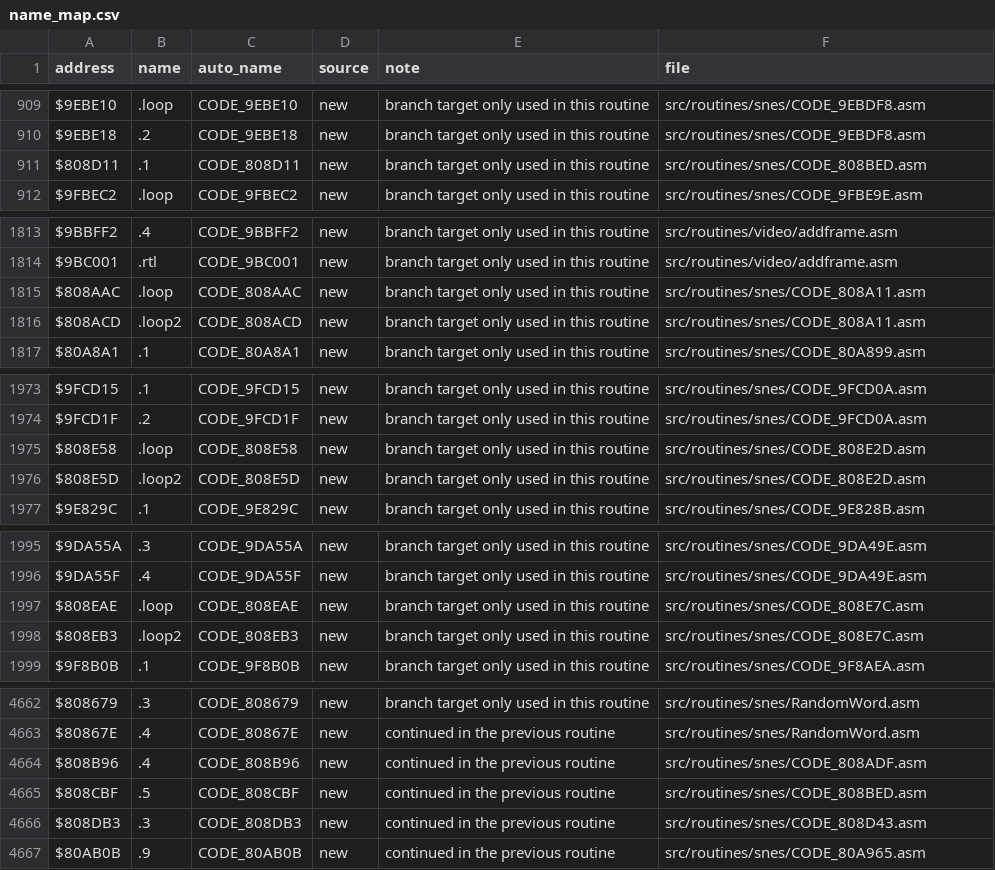
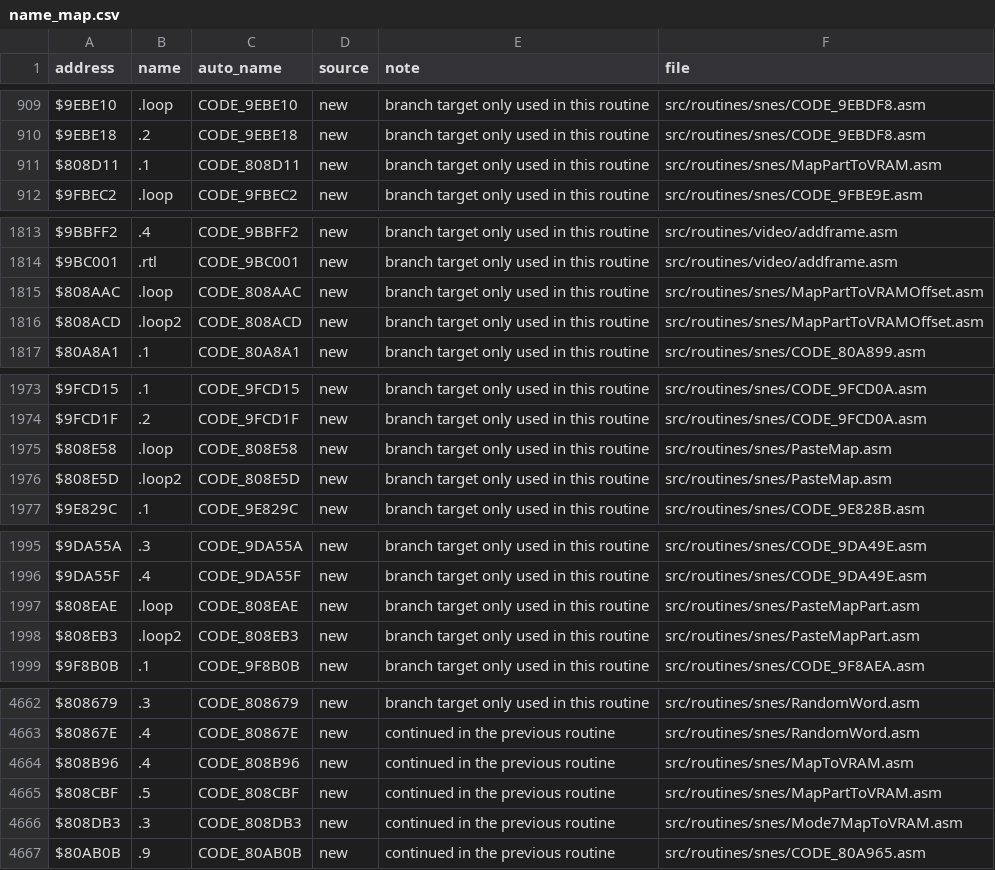
Before and after one commit to Mhopkinsinc/NHL94SNES, a CSV file: docs/name_map.csv, drawn as a sheet; only a part is shown, gaps mark what is left out; the diff covers the shown part only.

```diff
--- a/docs/name_map.csv
+++ b/docs/name_map.csv
@@ -910,3 +910,3 @@ $9EBE10,.loop,CODE_9EBE10,new,branch target only used in this routine,src/routin
 $9EBE18,.2,CODE_9EBE18,new,branch target only used in this routine,src/routines/snes/CODE_9EBDF8.asm
-$808D11,.1,CODE_808D11,new,branch target only used in this routine,src/routines/snes/CODE_808BED.asm
+$808D11,.1,CODE_808D11,new,branch target only used in this routine,src/routines/snes/MapPartToVRAM.asm
 $9FBEC2,.loop,CODE_9FBEC2,new,branch target only used in this routine,src/routines/snes/CODE_9FBE9E.asm
@@ -1814,4 +1814,4 @@ $9BBFF2,.4,CODE_9BBFF2,new,branch target only used in this routine,src/routines/
 $9BC001,.rtl,CODE_9BC001,new,branch target only used in this routine,src/routines/video/addframe.asm
-$808AAC,.loop,CODE_808AAC,new,branch target only used in this routine,src/routines/snes/CODE_808A11.asm
-$808ACD,.loop2,CODE_808ACD,new,branch target only used in this routine,src/routines/snes/CODE_808A11.asm
+$808AAC,.loop,CODE_808AAC,new,branch target only used in this routine,src/routines/snes/MapPartToVRAMOffset.asm
+$808ACD,.loop2,CODE_808ACD,new,branch target only used in this routine,src/routines/snes/MapPartToVRAMOffset.asm
 $80A8A1,.1,CODE_80A8A1,new,branch target only used in this routine,src/routines/snes/CODE_80A899.asm
@@ -1974,4 +1974,4 @@ $9FCD15,.1,CODE_9FCD15,new,branch target only used in this routine,src/routines/
 $9FCD1F,.2,CODE_9FCD1F,new,branch target only used in this routine,src/routines/snes/CODE_9FCD0A.asm
-$808E58,.loop,CODE_808E58,new,branch target only used in this routine,src/routines/snes/CODE_808E2D.asm
-$808E5D,.loop2,CODE_808E5D,new,branch target only used in this routine,src/routines/snes/CODE_808E2D.asm
+$808E58,.loop,CODE_808E58,new,branch target only used in this routine,src/routines/snes/PasteMap.asm
+$808E5D,.loop2,CODE_808E5D,new,branch target only used in this routine,src/routines/snes/PasteMap.asm
 $9E829C,.1,CODE_9E829C,new,branch target only used in this routine,src/routines/snes/CODE_9E828B.asm
@@ -1996,4 +1996,4 @@ $9DA55A,.3,CODE_9DA55A,new,branch target only used in this routine,src/routines/
 $9DA55F,.4,CODE_9DA55F,new,branch target only used in this routine,src/routines/snes/CODE_9DA49E.asm
-$808EAE,.loop,CODE_808EAE,new,branch target only used in this routine,src/routines/snes/CODE_808E7C.asm
-$808EB3,.loop2,CODE_808EB3,new,branch target only used in this routine,src/routines/snes/CODE_808E7C.asm
+$808EAE,.loop,CODE_808EAE,new,branch target only used in this routine,src/routines/snes/PasteMapPart.asm
+$808EB3,.loop2,CODE_808EB3,new,branch target only used in this routine,src/routines/snes/PasteMapPart.asm
 $9F8B0B,.1,CODE_9F8B0B,new,branch target only used in this routine,src/routines/snes/CODE_9F8AEA.asm
@@ -4663,5 +4663,5 @@ $808679,.3,CODE_808679,new,branch target only used in this routine,src/routines/
 $80867E,.4,CODE_80867E,new,continued in the previous routine,src/routines/snes/RandomWord.asm
-$808B96,.4,CODE_808B96,new,continued in the previous routine,src/routines/snes/CODE_808ADF.asm
-$808CBF,.5,CODE_808CBF,new,continued in the previous routine,src/routines/snes/CODE_808BED.asm
-$808DB3,.3,CODE_808DB3,new,continued in the previous routine,src/routines/snes/CODE_808D43.asm
+$808B96,.4,CODE_808B96,new,continued in the previous routine,src/routines/snes/MapToVRAM.asm
+$808CBF,.5,CODE_808CBF,new,continued in the previous routine,src/routines/snes/MapPartToVRAM.asm
+$808DB3,.3,CODE_808DB3,new,continued in the previous routine,src/routines/snes/Mode7MapToVRAM.asm
 $80AB0B,.9,CODE_80AB0B,new,continued in the previous routine,src/routines/snes/CODE_80A965.asm
```
Also changed, not shown: 11 added rows and 37 edited cells elsewhere in this file, 39 other files.
